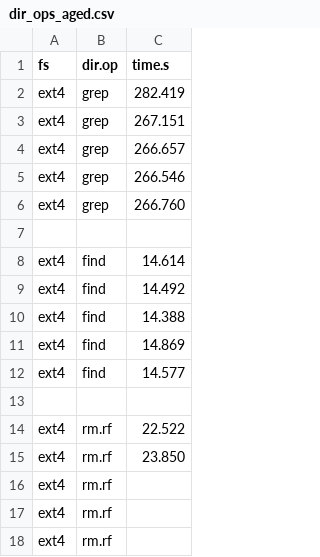
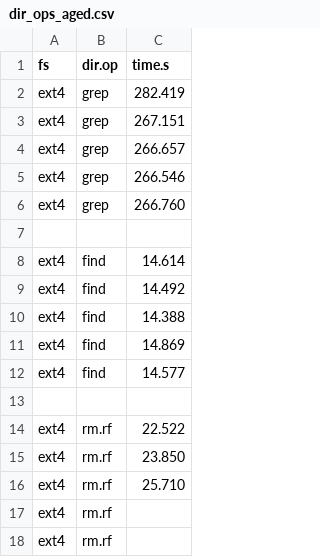
Before and after one commit to zhanyang/dissertation, a CSV file: data/raw/dir_ops_aged.csv, drawn as a sheet.

```diff
--- a/data/raw/dir_ops_aged.csv
+++ b/data/raw/dir_ops_aged.csv
@@ -15,3 +15,3 @@ ext4, rm.rf, 22.522
 ext4, rm.rf, 23.850
-ext4, rm.rf,
+ext4, rm.rf, 25.710
 ext4, rm.rf,
```
Also changed, not shown: 7 other files.
